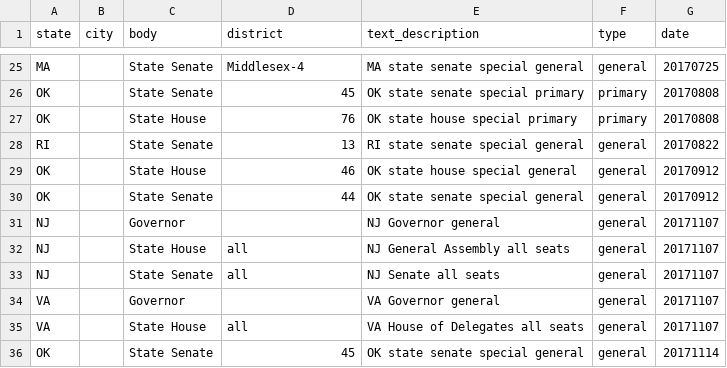
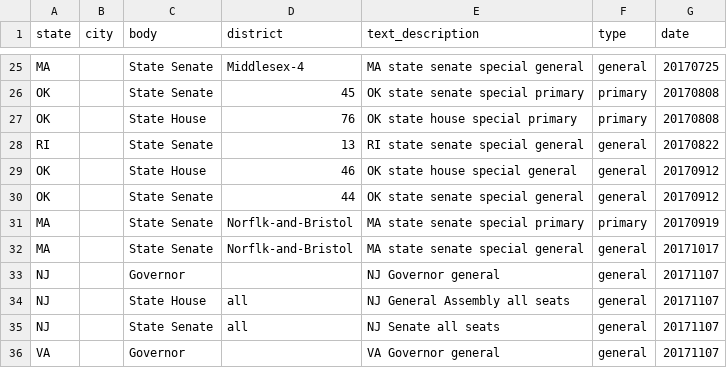
Before and after one commit to rshorey/upcoming-elections, a CSV file: elections.csv, drawn as a sheet; only a part is shown, gaps mark what is left out; the shorter side is filled out with more unchanged rows.

Commit message:
MA norfolk-and-bristol

```diff
--- a/elections.csv
+++ b/elections.csv
@@ -30,2 +30,4 @@ OK,,State House,46,OK state house special general,general,20170912
 OK,,State Senate,44,OK state senate special general,general,20170912
+MA,,State Senate,Norflk-and-Bristol,MA state senate special primary,primary,20170919
+MA,,State Senate,Norflk-and-Bristol,MA state senate special general,general,20171017
 NJ,,Governor,,NJ Governor general,general,20171107
```
